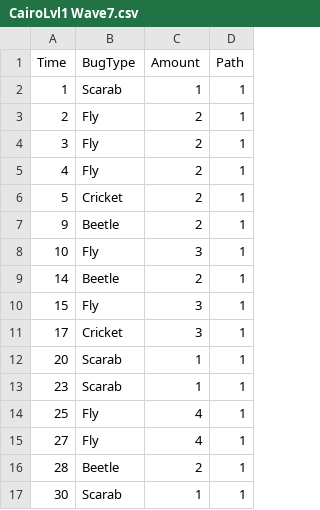
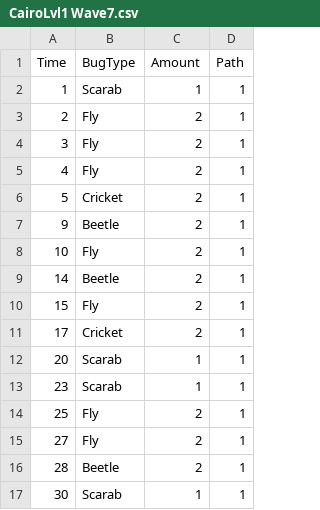
Before and after one commit to Fl4tF33t/BuggerOff-_Mobile, a CSV file: Assets/Scripts/GameManager/DataManagement/Cairo Levels/CairoLvl1/CairoLvl1 Wave7.csv, drawn as a sheet.

```diff
--- a/Assets/Scripts/GameManager/DataManagement/Cairo Levels/CairoLvl1/CairoLvl1 Wave7.csv
+++ b/Assets/Scripts/GameManager/DataManagement/Cairo Levels/CairoLvl1/CairoLvl1 Wave7.csv
@@ -7,10 +7,10 @@ Time;BugType;Amount;Path
 9;Beetle;2;1
-10;Fly;3;1
+10;Fly;2;1
 14;Beetle;2;1
-15;Fly;3;1
-17;Cricket ;3;1
+15;Fly;2;1
+17;Cricket ;2;1
 20;Scarab;1;1
 23;Scarab ;1;1
-25;Fly;4;1
-27;Fly;4;1
+25;Fly;2;1
+27;Fly;2;1
 28;Beetle;2;1
```
Also changed, not shown: Assets/Scripts/GameManager/DataManagement/Cairo Levels/CairoLvl1/CairoLvl1 Wave10.csv, Assets/Scripts/GameManager/DataManagement/Cairo Levels/CairoLvl1/CairoLvl1 Wave3.csv, 21 other files.
